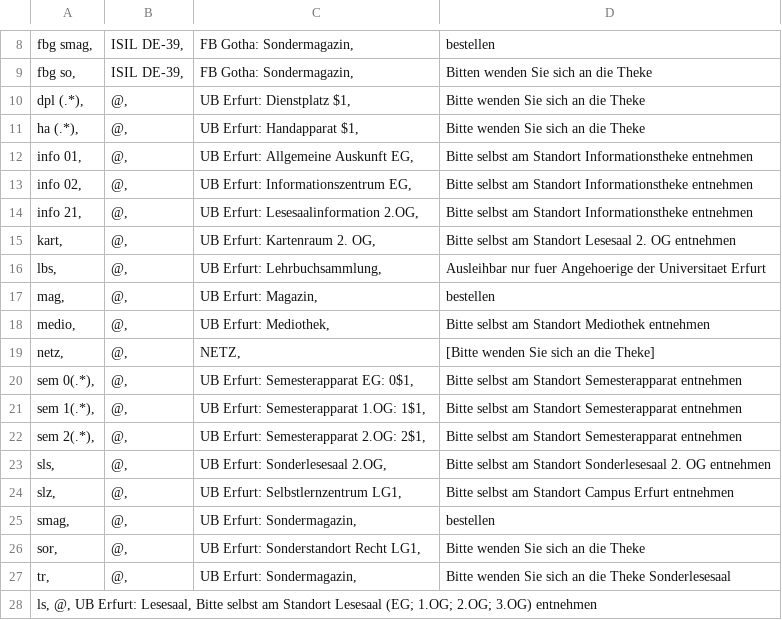
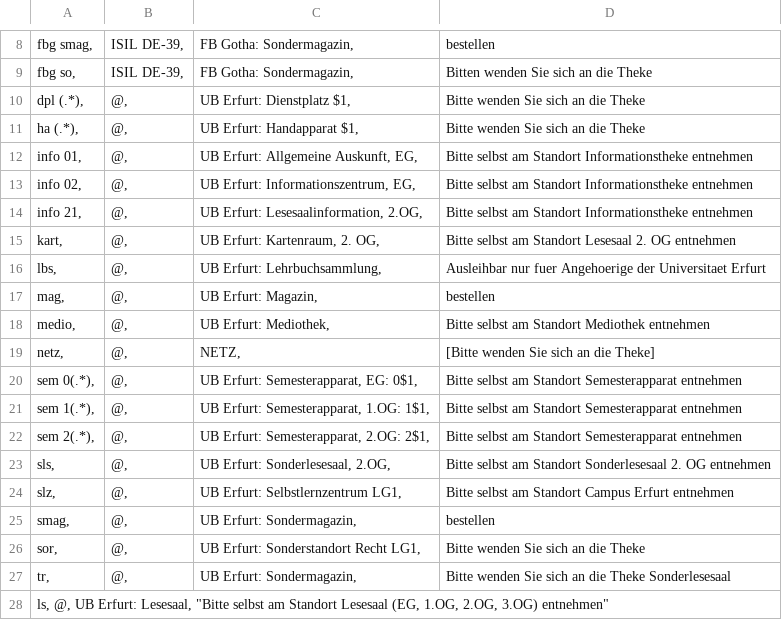
Before and after one commit to gbv/daia-config, a CSV file: sstmap/DE-547.csv, drawn as a sheet; only a part is shown, gaps mark what is left out.

Commit message:
Update DE-547.csv

```diff
--- a/sstmap/DE-547.csv
+++ b/sstmap/DE-547.csv
@@ -11,6 +11,6 @@ dpl (.*),	@,	UB Erfurt: Dienstplatz $1,	Bitte wenden Sie sich an die Theke
 ha (.*),	@,	UB Erfurt: Handapparat $1,	Bitte wenden Sie sich an die Theke
-info 01,	@,	UB Erfurt: Allgemeine Auskunft EG,	Bitte selbst am Standort Informationstheke entnehmen
-info 02,	@,	UB Erfurt: Informationszentrum EG,	Bitte selbst am Standort Informationstheke entnehmen
-info 21,	@,	UB Erfurt: Lesesaalinformation 2.OG,	Bitte selbst am Standort Informationstheke entnehmen
-kart,	@,	UB Erfurt: Kartenraum 2. OG,	Bitte selbst am Standort Lesesaal 2. OG entnehmen
+info 01,	@,	"UB Erfurt: Allgemeine Auskunft, EG",	Bitte selbst am Standort Informationstheke entnehmen
+info 02,	@,	"UB Erfurt: Informationszentrum, EG",	Bitte selbst am Standort Informationstheke entnehmen
+info 21,	@,	"UB Erfurt: Lesesaalinformation, 2.OG",	Bitte selbst am Standort Informationstheke entnehmen
+kart,	@,	"UB Erfurt: Kartenraum, 2. OG",	Bitte selbst am Standort Lesesaal 2. OG entnehmen
 lbs,	@,	UB Erfurt: Lehrbuchsammlung,	Ausleihbar nur fuer Angehoerige der Universitaet Erfurt
@@ -19,6 +19,6 @@ medio,	@,	UB Erfurt: Mediothek,	Bitte selbst am Standort Mediothek entnehmen
 netz,	@,	NETZ,	[Bitte wenden Sie sich an die Theke]
-sem 0(.*),	@,	UB Erfurt: Semesterapparat EG: 0$1,	Bitte selbst am Standort Semesterapparat entnehmen
-sem 1(.*),	@,	UB Erfurt: Semesterapparat 1.OG: 1$1,	Bitte selbst am Standort Semesterapparat entnehmen
-sem 2(.*),	@,	UB Erfurt: Semesterapparat 2.OG: 2$1,	Bitte selbst am Standort Semesterapparat entnehmen
-sls,	@,	UB Erfurt: Sonderlesesaal 2.OG,	Bitte selbst am Standort Sonderlesesaal 2. OG entnehmen
+sem 0(.*),	@,	"UB Erfurt: Semesterapparat, EG: 0$1",	Bitte selbst am Standort Semesterapparat entnehmen
+sem 1(.*),	@,	"UB Erfurt: Semesterapparat, 1.OG: 1$1",	Bitte selbst am Standort Semesterapparat entnehmen
+sem 2(.*),	@,	"UB Erfurt: Semesterapparat, 2.OG: 2$1",	Bitte selbst am Standort Semesterapparat entnehmen
+sls,	@,	"UB Erfurt: Sonderlesesaal, 2.OG",	Bitte selbst am Standort Sonderlesesaal 2. OG entnehmen
 slz,	@,	UB Erfurt: Selbstlernzentrum LG1,	Bitte selbst am Standort Campus Erfurt entnehmen
@@ -27,2 +27,2 @@ sor,	@,	UB Erfurt: Sonderstandort Recht LG1,	Bitte wenden Sie sich an die Theke
 tr,	@,	UB Erfurt: Sondermagazin,	Bitte wenden Sie sich an die Theke Sonderlesesaal
-ls, @, UB Erfurt: Lesesaal, Bitte selbst am Standort Lesesaal (EG; 1.OG; 2.OG; 3.OG) entnehmen
+ls, @, UB Erfurt: Lesesaal, "Bitte selbst am Standort Lesesaal (EG, 1.OG, 2.OG, 3.OG) entnehmen"
```
